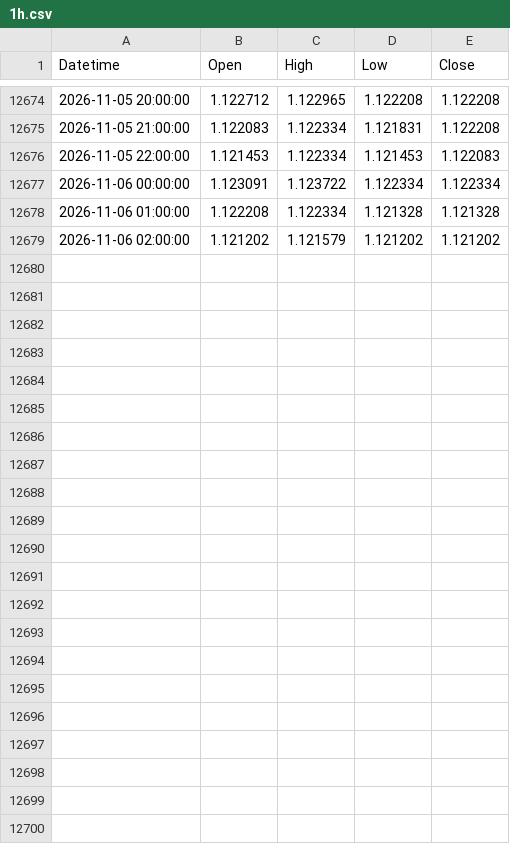
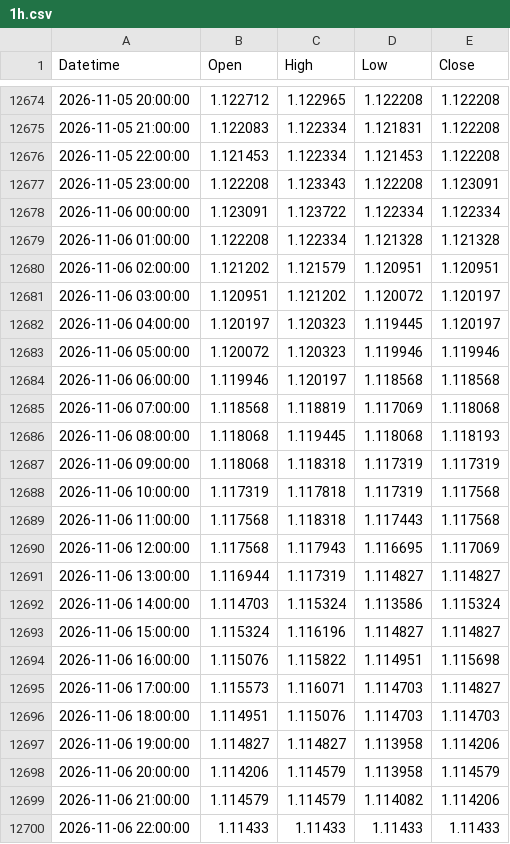
Before and after one commit to mailztoganesh-civil/forex-data, a CSV file: data/EURUSD/1h.csv, drawn as a sheet; only a part is shown, gaps mark what is left out; the diff covers the shown part only.

```diff
--- a/data/EURUSD/1h.csv
+++ b/data/EURUSD/1h.csv
@@ -12675,5 +12675,26 @@ Datetime,Open,High,Low,Close
 2026-11-05 21:00:00,1.122083,1.122334,1.121831,1.122208
-2026-11-05 22:00:00,1.121453,1.122334,1.121453,1.122083
+2026-11-05 22:00:00,1.121453,1.122334,1.121453,1.122208
+2026-11-05 23:00:00,1.122208,1.123343,1.122208,1.123091
 2026-11-06 00:00:00,1.123091,1.123722,1.122334,1.122334
 2026-11-06 01:00:00,1.122208,1.122334,1.121328,1.121328
-2026-11-06 02:00:00,1.121202,1.121579,1.121202,1.121202
+2026-11-06 02:00:00,1.121202,1.121579,1.120951,1.120951
+2026-11-06 03:00:00,1.120951,1.121202,1.120072,1.120197
+2026-11-06 04:00:00,1.120197,1.120323,1.119445,1.120197
+2026-11-06 05:00:00,1.120072,1.120323,1.119946,1.119946
+2026-11-06 06:00:00,1.119946,1.120197,1.118568,1.118568
+2026-11-06 07:00:00,1.118568,1.118819,1.117069,1.118068
+2026-11-06 08:00:00,1.118068,1.119445,1.118068,1.118193
+2026-11-06 09:00:00,1.118068,1.118318,1.117319,1.117319
+2026-11-06 10:00:00,1.117319,1.117818,1.117319,1.117568
+2026-11-06 11:00:00,1.117568,1.118318,1.117443,1.117568
+2026-11-06 12:00:00,1.117568,1.117943,1.116695,1.117069
+2026-11-06 13:00:00,1.116944,1.117319,1.114827,1.114827
+2026-11-06 14:00:00,1.114703,1.115324,1.113586,1.115324
+2026-11-06 15:00:00,1.115324,1.116196,1.114827,1.114827
+2026-11-06 16:00:00,1.115076,1.115822,1.114951,1.115698
+2026-11-06 17:00:00,1.115573,1.116071,1.114703,1.114827
+2026-11-06 18:00:00,1.114951,1.115076,1.114703,1.114703
+2026-11-06 19:00:00,1.114827,1.114827,1.113958,1.114206
+2026-11-06 20:00:00,1.114206,1.114579,1.113958,1.114579
+2026-11-06 21:00:00,1.114579,1.114579,1.114082,1.114206
+2026-11-06 22:00:00,1.11433,1.11433,1.11433,1.11433
```
Also changed, not shown: 15 edited cells elsewhere in this file, data/EURUSD/daily.csv, 2 other files.
